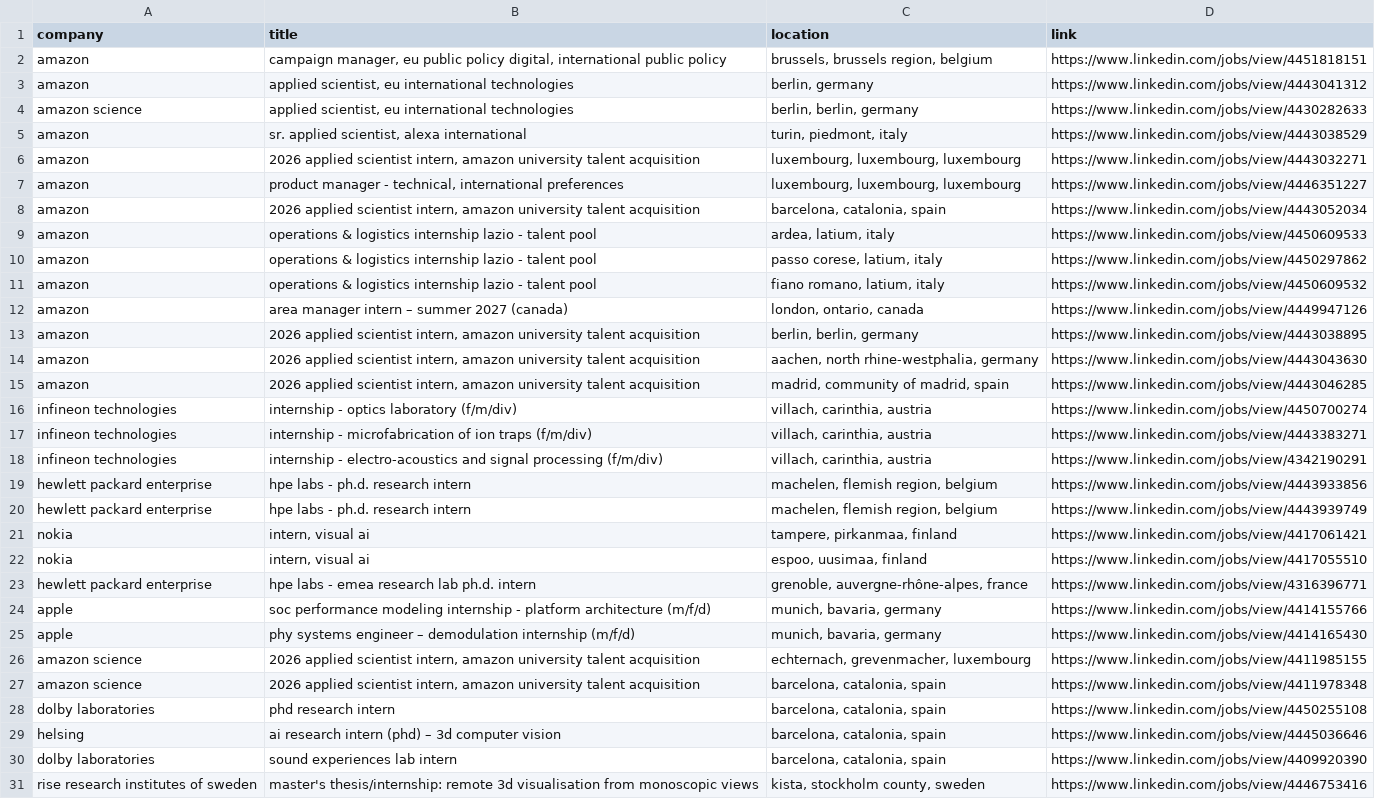
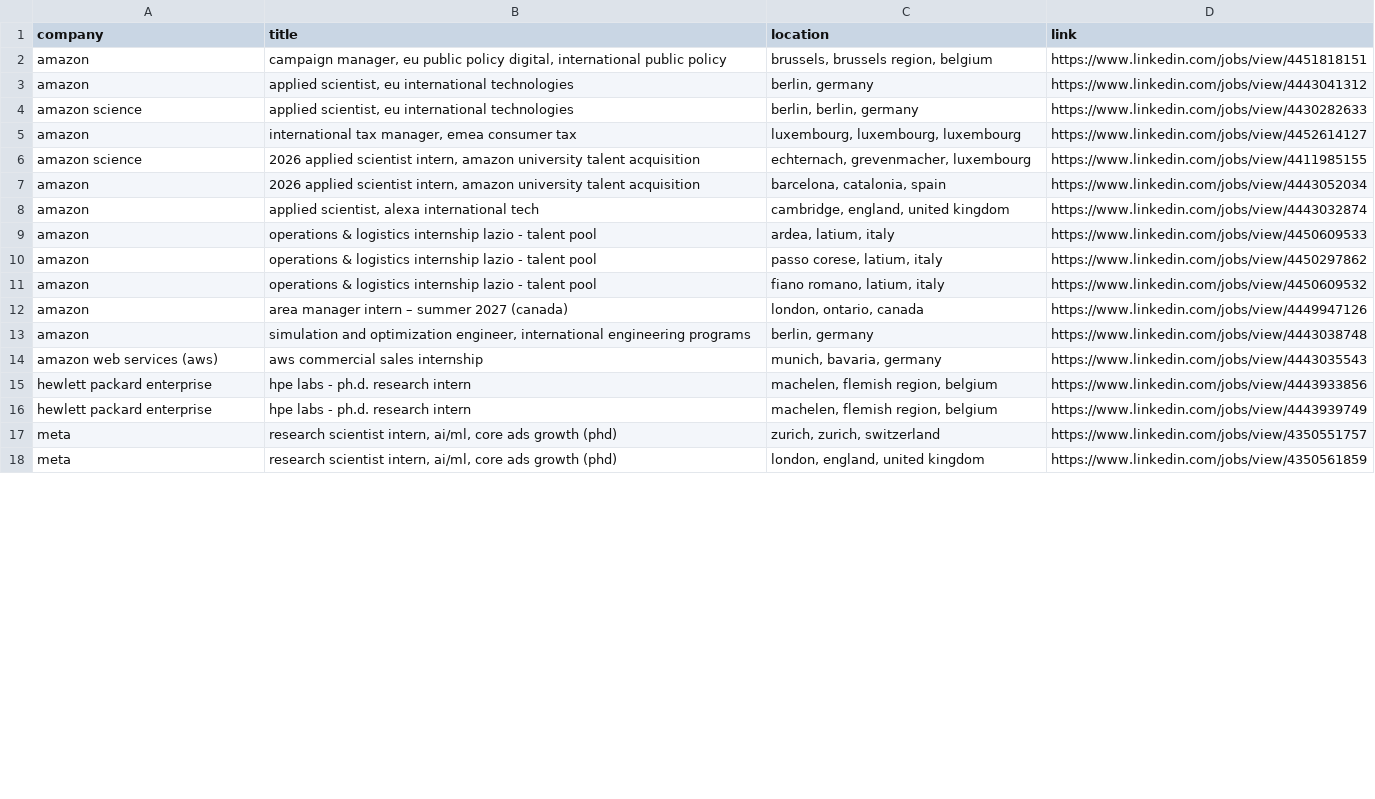
Before and after one commit to LorenzoLaCorte/internship-scraper, a CSV file: output/output-research/filtered_results.csv, drawn as a sheet; only a part is shown; the shorter side is filled out with more unchanged rows; the diff covers the shown part only.

```diff
--- a/output/output-research/filtered_results.csv
+++ b/output/output-research/filtered_results.csv
@@ -4,6 +4,6 @@ amazon|applied scientist, eu international technologies|berlin, germany|https://
 amazon science|applied scientist, eu international technologies|berlin, berlin, germany|https://www.linkedin.com/jobs/view/4430282633
-amazon|sr. applied scientist, alexa international|turin, piedmont, italy|https://www.linkedin.com/jobs/view/4443038529
-amazon|2026 applied scientist intern, amazon university talent acquisition|luxembourg, luxembourg, luxembourg|https://www.linkedin.com/jobs/view/4443032271
-amazon|product manager - technical, international preferences|luxembourg, luxembourg, luxembourg|https://www.linkedin.com/jobs/view/4446351227
+amazon|international tax manager, emea consumer tax|luxembourg, luxembourg, luxembourg|https://www.linkedin.com/jobs/view/4452614127
+amazon science|2026 applied scientist intern, amazon university talent acquisition|echternach, grevenmacher, luxembourg|https://www.linkedin.com/jobs/view/4411985155
 amazon|2026 applied scientist intern, amazon university talent acquisition|barcelona, catalonia, spain|https://www.linkedin.com/jobs/view/4443052034
+amazon|applied scientist, alexa international tech|cambridge, england, united kingdom|https://www.linkedin.com/jobs/view/4443032874
 amazon|operations & logistics internship lazio - talent pool|ardea, latium, italy|https://www.linkedin.com/jobs/view/4450609533
@@ -12,20 +12,5 @@ amazon|operations & logistics internship lazio - talent pool|fiano romano, latiu
 amazon|area manager intern – summer 2027 (canada)|london, ontario, canada|https://www.linkedin.com/jobs/view/4449947126
-amazon|2026 applied scientist intern, amazon university talent acquisition|berlin, berlin, germany|https://www.linkedin.com/jobs/view/4443038895
-amazon|2026 applied scientist intern, amazon university talent acquisition|aachen, north rhine-westphalia, germany|https://www.linkedin.com/jobs/view/4443043630
-amazon|2026 applied scientist intern, amazon university talent acquisition|madrid, community of madrid, spain|https://www.linkedin.com/jobs/view/4443046285
-infineon technologies|internship - optics laboratory (f/m/div)|villach, carinthia, austria|https://www.linkedin.com/jobs/view/4450700274
-infineon technologies|internship - microfabrication of ion traps (f/m/div)|villach, carinthia, austria|https://www.linkedin.com/jobs/view/4443383271
-infineon technologies|internship - electro‑acoustics and signal processing (f/m/div)|villach, carinthia, austria|https://www.linkedin.com/jobs/view/4342190291
+amazon|simulation and optimization engineer, international engineering programs|berlin, germany|https://www.linkedin.com/jobs/view/4443038748
+amazon web services (aws)|aws commercial sales internship|munich, bavaria, germany|https://www.linkedin.com/jobs/view/4443035543
 hewlett packard enterprise|hpe labs - ph.d. research intern|machelen, flemish region, belgium|https://www.linkedin.com/jobs/view/4443933856
 hewlett packard enterprise|hpe labs - ph.d. research intern|machelen, flemish region, belgium|https://www.linkedin.com/jobs/view/4443939749
-nokia|intern, visual ai|tampere, pirkanmaa, finland|https://www.linkedin.com/jobs/view/4417061421
-nokia|intern, visual ai|espoo, uusimaa, finland|https://www.linkedin.com/jobs/view/4417055510
-hewlett packard enterprise|hpe labs - emea research lab ph.d. intern|grenoble, auvergne-rhône-alpes, france|https://www.linkedin.com/jobs/view/4316396771
-apple|soc performance modeling internship - platform architecture (m/f/d)|munich, bavaria, germany|https://www.linkedin.com/jobs/view/4414155766
-apple|phy systems engineer – demodulation internship (m/f/d)|munich, bavaria, germany|https://www.linkedin.com/jobs/view/4414165430
-amazon science|2026 applied scientist intern, amazon university talent acquisition|echternach, grevenmacher, luxembourg|https://www.linkedin.com/jobs/view/4411985155
-amazon science|2026 applied scientist intern, amazon university talent acquisition|barcelona, catalonia, spain|https://www.linkedin.com/jobs/view/4411978348
-dolby laboratories|phd research intern|barcelona, catalonia, spain|https://www.linkedin.com/jobs/view/4450255108
-helsing|ai research intern (phd) – 3d computer vision|barcelona, catalonia, spain|https://www.linkedin.com/jobs/view/4445036646
-dolby laboratories|sound experiences lab intern|barcelona, catalonia, spain|https://www.linkedin.com/jobs/view/4409920390
-rise research institutes of sweden|master's thesis/internship: remote 3d visualisation from monoscopic views|kista, stockholm county, sweden|https://www.linkedin.com/jobs/view/4446753416
```
Also changed, not shown: 2 added rows and 27 removed rows elsewhere in this file, 2 other files.
